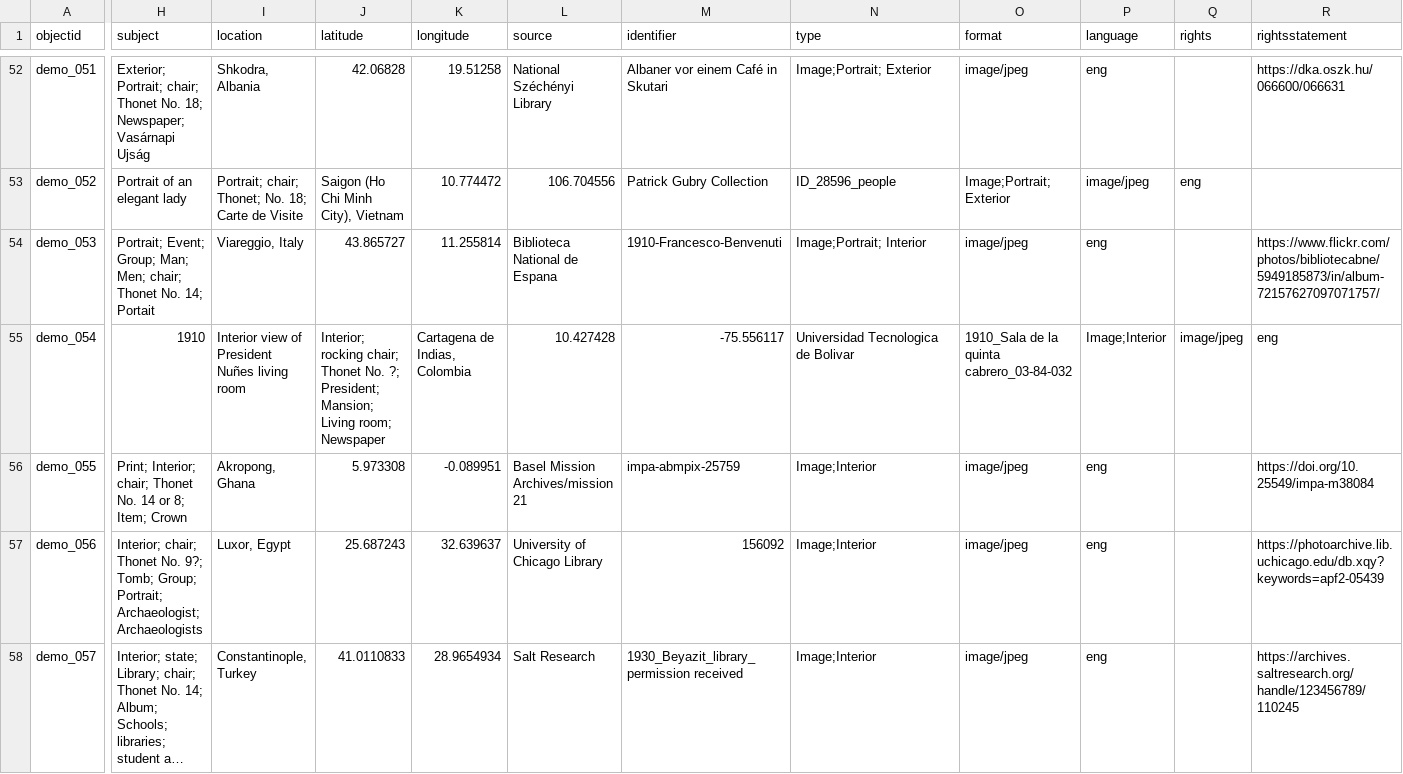
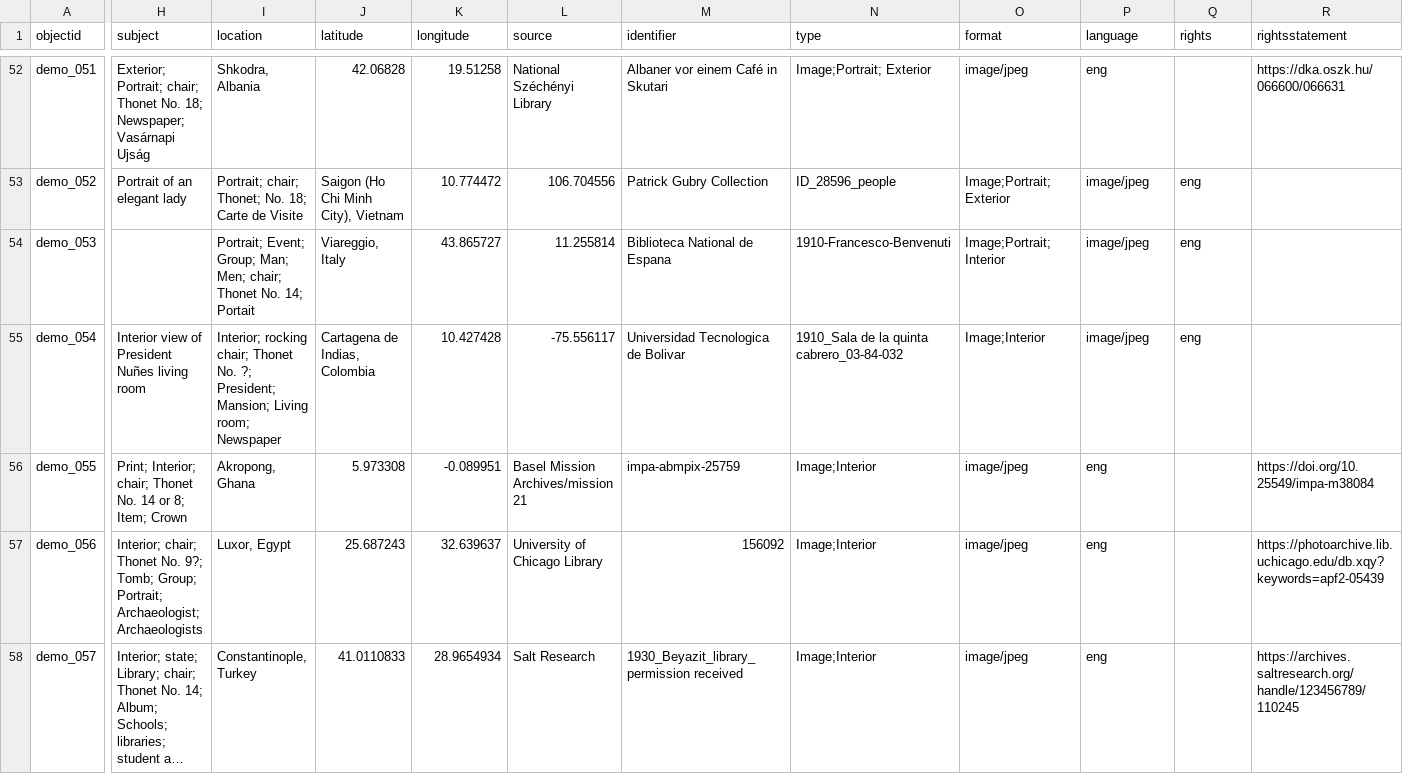
Before and after one commit to Fraukindermann/Mapping-Thonet, a CSV file: _data/demo-metadata.csv, drawn as a sheet; only a part is shown, gaps mark what is left out; long unchanged cells end in …; the diff covers the shown part only; the diff names each change by its address in the sheet, - before the commit and + after, or states it on an @@ line.

Commit message:
Update demo-metadata.csv

```diff
--- a/_data/demo-metadata.csv
+++ b/_data/demo-metadata.csv
-H54 (subject): Portrait; Event; Group; Man; Men; chair; Thonet No. 14; Portait
+H54 (subject): (empty)
-I54 (location): Viareggio, Italy
+I54 (location): Portrait; Event; Group; Man; Men; chair; Thonet No. 14; Portait
-J54 (latitude): 43.865727
+J54 (latitude): Viareggio, Italy
-K54 (longitude): 11.255814
+K54 (longitude): 43.865727
-L54 (source): Biblioteca National de Espana
+L54 (source): 11.255814
-M54 (identifier): 1910-Francesco-Benvenuti
+M54 (identifier): Biblioteca National de Espana
-N54 (type): Image;Portrait; Interior
+N54 (type): 1910-Francesco-Benvenuti
-O54 (format): image/jpeg
+O54 (format): Image;Portrait; Interior
-P54 (language): eng
+P54 (language): image/jpeg
-Q54 (rights): (empty)
+Q54 (rights): eng
-R54 (rightsstatement): https://www.flickr.com/photos/bibliotecabne/5949185873/in/album-72157627097071757/
+R54 (rightsstatement): (empty)
-H55 (subject): 1910
+H55 (subject): Interior view of President Nuñes living room
-I55 (location): Interior view of President Nuñes living room
+I55 (location): Interior; rocking chair; Thonet No. ?; President; Mansion; Living room; Newspaper
-J55 (latitude): Interior; rocking chair; Thonet No. ?; President; Mansion; Living room; Newspaper
+J55 (latitude): Cartagena de Indias, Colombia
-K55 (longitude): Cartagena de Indias, Colombia
+K55 (longitude): 10.427428
-L55 (source): 10.427428
+L55 (source): -75.556117
-M55 (identifier): -75.556117
+M55 (identifier): Universidad Tecnologica de Bolivar
-N55 (type): Universidad Tecnologica de Bolivar
+N55 (type): 1910_Sala de la quinta cabrero_03-84-032
-O55 (format): 1910_Sala de la quinta cabrero_03-84-032
+O55 (format): Image;Interior
-P55 (language): Image;Interior
+P55 (language): image/jpeg
-Q55 (rights): image/jpeg
+Q55 (rights): eng
-R55 (rightsstatement): eng
+R55 (rightsstatement): (empty)
```
Also changed, not shown: 5 edited cells elsewhere in this file.
